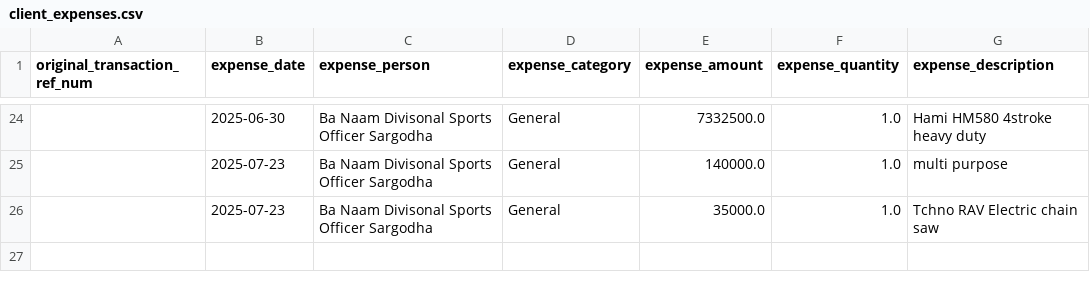
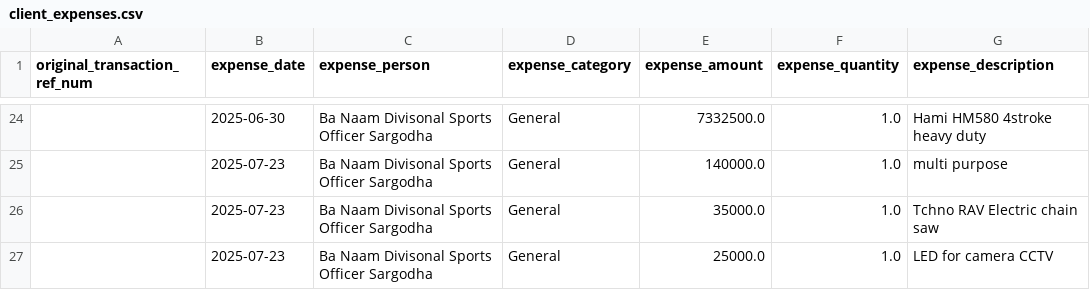
Before and after one commit to Atonomous/payments-invoice-generator, a CSV file: client_expenses.csv, drawn as a sheet; only a part is shown, gaps mark what is left out.

```diff
--- a/client_expenses.csv
+++ b/client_expenses.csv
@@ -26 +26,2 @@ original_transaction_ref_num,expense_date,expense_person,expense_category,expens
 ,2025-07-23,Ba Naam  Divisonal Sports Officer Sargodha,General,35000.0,1.0,Tchno RAV Electric chain saw
+,2025-07-23,Ba Naam  Divisonal Sports Officer Sargodha,General,25000.0,1.0,LED for camera CCTV
```
Also changed, not shown: 1 other file.
